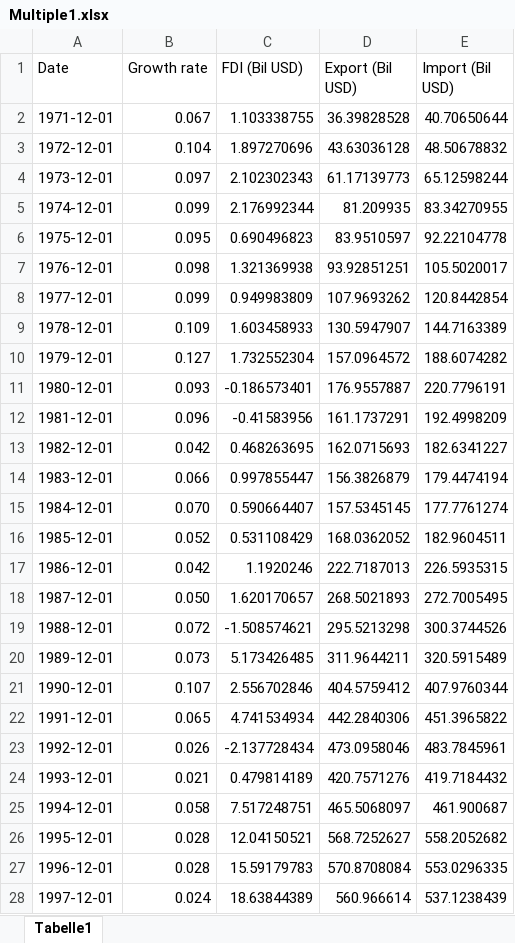
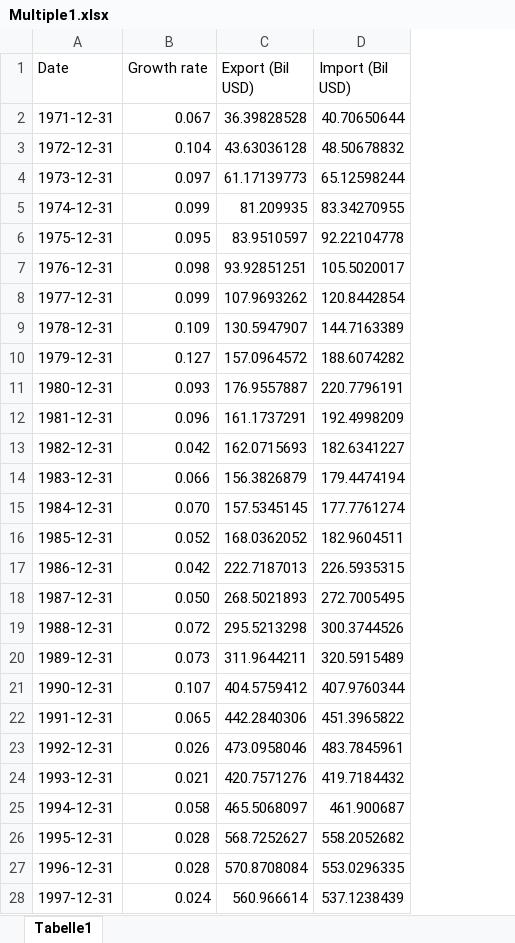
Before and after one commit to altheanabila/Multiple-Linear-Regression-of-MacroEconomics-Data, an Excel workbook: Multiple1.xlsx, sheet Tabelle1, drawn as a sheet; only a part is shown; values as stored, in another font and other column widths than the file's, no borders; the diff covers the shown part only; the diff names each change by its address in the sheet, - before the commit and + after, or states it on an @@ line.

```diff
--- a/Multiple1.xlsx (sheet Tabelle1)
+++ b/Multiple1.xlsx (sheet Tabelle1)
-column C (FDI (Bil USD)), rows 2-28: 1.103338755 | 1.897270696 | 2.102302343 | 2.176992344 | 0.690496823 | 1.321369938 | 0.949983809 | 1.603458933 | 1.732552304 | -0.186573401 | -0.41583956 | 0.468263695 | 0.997855447 | 0.590664407 | 0.531108429 | 1.1920246 | 1.620170657 | -1.508574621 | 5.173426485 | 2.556702846 | 4.741534934 | -2.137728434 | 0.479814189 | 7.517248751 | 12.04150521 | 15.59179783 | 18.63844389
-A2 (Date): 1971-12-01
+A2 (Date): 1971-12-31
-A3 (Date): 1972-12-01
+A3 (Date): 1972-12-31
-A4 (Date): 1973-12-01
+A4 (Date): 1973-12-31
-A5 (Date): 1974-12-01
+A5 (Date): 1974-12-31
-A6 (Date): 1975-12-01
+A6 (Date): 1975-12-31
-A7 (Date): 1976-12-01
+A7 (Date): 1976-12-31
-A8 (Date): 1977-12-01
+A8 (Date): 1977-12-31
-A9 (Date): 1978-12-01
+A9 (Date): 1978-12-31
-A10 (Date): 1979-12-01
+A10 (Date): 1979-12-31
-A11 (Date): 1980-12-01
+A11 (Date): 1980-12-31
-A12 (Date): 1981-12-01
+A12 (Date): 1981-12-31
-A13 (Date): 1982-12-01
+A13 (Date): 1982-12-31
-A14 (Date): 1983-12-01
+A14 (Date): 1983-12-31
-A15 (Date): 1984-12-01
+A15 (Date): 1984-12-31
-A16 (Date): 1985-12-01
+A16 (Date): 1985-12-31
-A17 (Date): 1986-12-01
+A17 (Date): 1986-12-31
-A18 (Date): 1987-12-01
+A18 (Date): 1987-12-31
-A19 (Date): 1988-12-01
+A19 (Date): 1988-12-31
-A20 (Date): 1989-12-01
+A20 (Date): 1989-12-31
-A21 (Date): 1990-12-01
+A21 (Date): 1990-12-31
-A22 (Date): 1991-12-01
+A22 (Date): 1991-12-31
-A23 (Date): 1992-12-01
+A23 (Date): 1992-12-31
-A24 (Date): 1993-12-01
+A24 (Date): 1993-12-31
-A25 (Date): 1994-12-01
+A25 (Date): 1994-12-31
-A26 (Date): 1995-12-01
+A26 (Date): 1995-12-31
-A27 (Date): 1996-12-01
+A27 (Date): 1996-12-31
-A28 (Date): 1997-12-01
+A28 (Date): 1997-12-31
```
Also changed, not shown: 21 edited cells elsewhere in this sheet, 7 other files.
